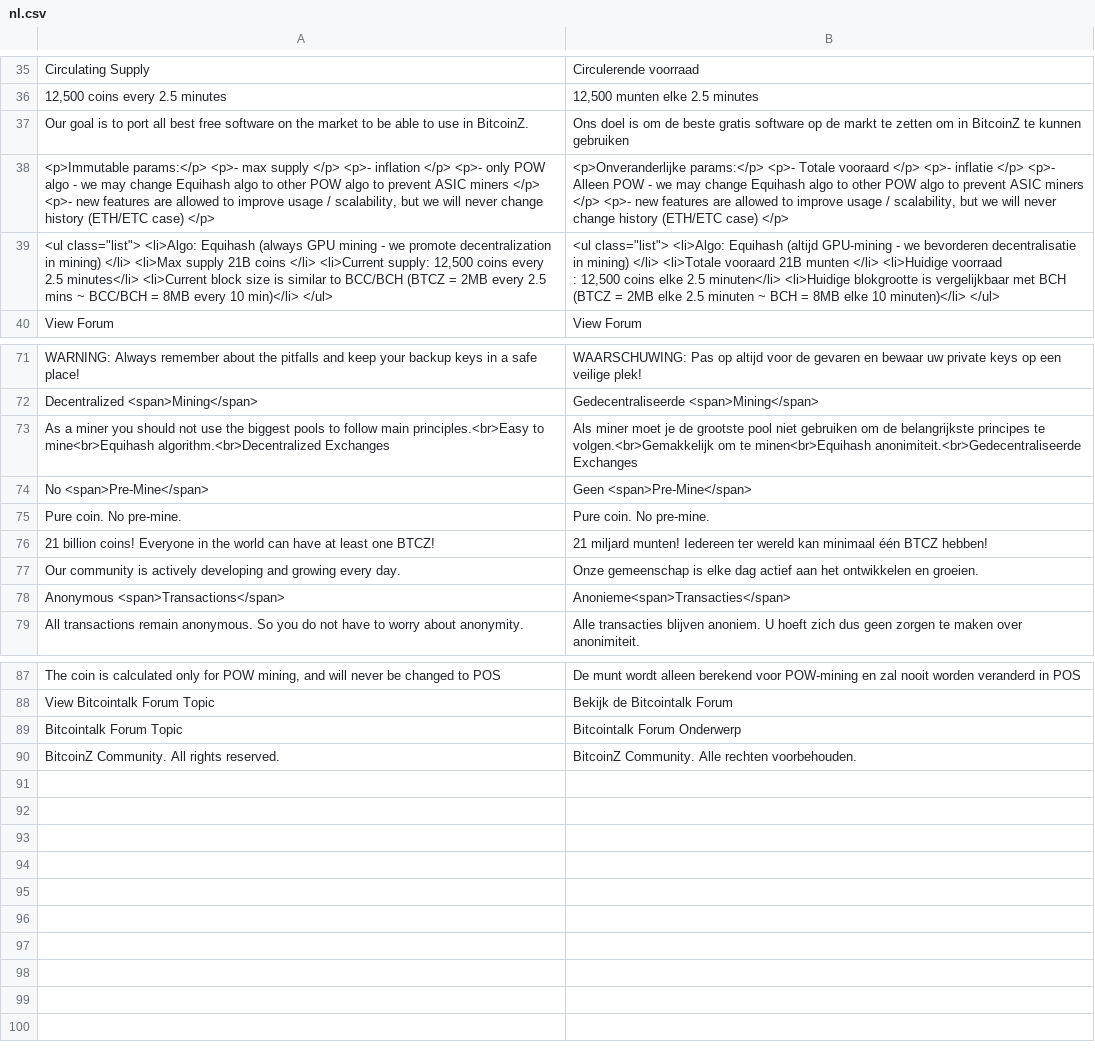
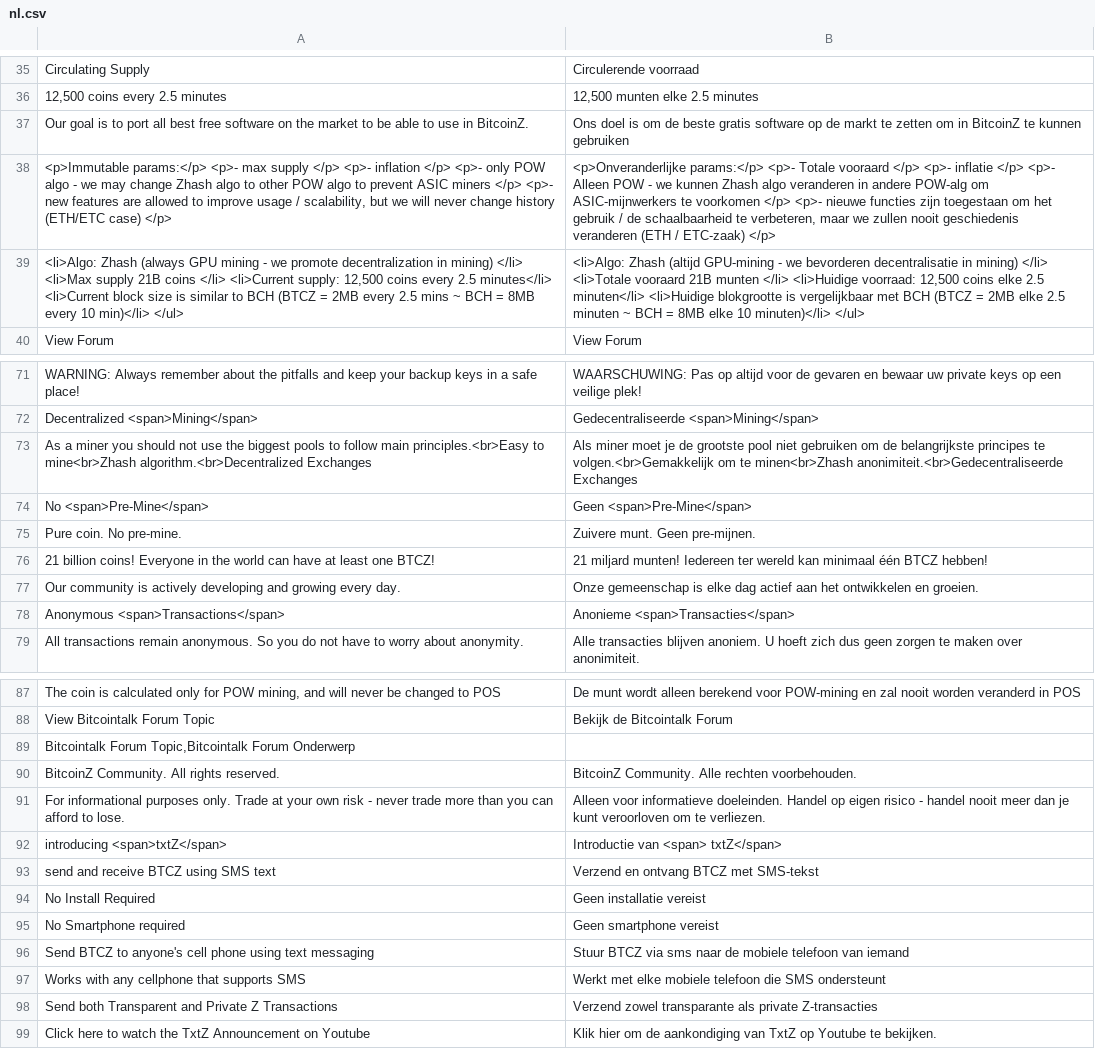
Before and after one commit to bitcoinz-sites/btcz.rocks, a CSV file: translation/languages/nl.csv, drawn as a sheet; only a part is shown, gaps mark what is left out; removed rows and columns are numbered as before the commit, all else as after; ↵ is a line break in a cell; the diff names each change by its address in the sheet, - before the commit and + after, or states it on an @@ line.

Commit message:
Update and correction of translations into Dutch

```diff
--- a/translation/languages/nl.csv
+++ b/translation/languages/nl.csv
-A38: …may change Equihash algo to…
+A38: …may change Zhash algo to…
-B38: …- we may change Equihash algo to other POW algo to prevent ASIC miners </p> <p>- new features are allowed to improve usage / scalability, but we will never change history (ETH/ETC case) </p>
+B38: …- we kunnen Zhash algo veranderen in andere POW-alg om ASIC-mijnwerkers te voorkomen </p> <p>- nieuwe functies zijn toegestaan om het gebruik / de schaalbaarheid te verbeteren, maar we zullen nooit geschiedenis veranderen (ETH / ETC-zaak) </p>
-row 39: <ul class="list"> <li>Algo: Equihash (always GPU mining - we promote decentralization in mining) </li> <li>Max supply 21B coins </li> <li>Current supply: 12,500 coins every 2.5 minutes</li> <li>Current block size is similar to BCC/BCH (BTCZ = 2MB every 2.5 mins ~ BCC/BCH = 8MB every 10 min)</li> </ul> | <ul class="list"> <li>Algo: Equihash (altijd GPU-mining - we bevorderen decentralisatie in mining) </li> <li>Totale vooraard 21B munten </li> <li>Huidige voorraad ↵ : 12,500 coins elke 2.5 minuten</li> <li>Huidige blokgrootte is vergelijkbaar met BCH (BTCZ = 2MB elke 2.5 minuten ~ BCH = 8MB elke 10 minuten)</li> </ul>
+row 39: <li>Algo: Zhash (always GPU mining - we promote decentralization in mining) </li> <li>Max supply 21B coins </li> <li>Current supply: 12,500 coins every 2.5 minutes</li> <li>Current block size is similar to BCH (BTCZ = 2MB every 2.5 mins ~ BCH = 8MB every 10 min)</li> </ul> | <li>Algo: Zhash (altijd GPU-mining - we bevorderen decentralisatie in mining) </li> <li>Totale vooraard 21B munten </li> <li>Huidige voorraad: 12,500 coins elke 2.5 minuten</li> <li>Huidige blokgrootte is vergelijkbaar met BCH (BTCZ = 2MB elke 2.5 minuten ~ BCH = 8MB elke 10 minuten)</li> </ul>
-A73: …principles.<br>Easy to mine<br>Equihash algorithm.<br>Decentralized Exchanges
+A73: …principles.<br>Easy to mine<br>Zhash algorithm.<br>Decentralized Exchanges
-B73: …om te minen<br>Equihash anonimiteit.<br>Gedecentraliseerde Exchanges
+B73: …om te minen<br>Zhash anonimiteit.<br>Gedecentraliseerde Exchanges
-B75: Pure coin. No pre-mine.
+B75: Zuivere munt. Geen pre-mijnen.
-B78: Anonieme<span>Transacties</span>
+B78: Anonieme <span>Transacties</span>
-row 89: Bitcointalk Forum Topic | Bitcointalk Forum Onderwerp
+row 89: Bitcointalk Forum Topic,Bitcointalk Forum Onderwerp
+row 91: For informational purposes only. Trade at your own risk - never trade more than you can afford to lose. | Alleen voor informatieve doeleinden. Handel op eigen risico - handel nooit meer dan je kunt veroorloven om te verliezen.
+row 92: introducing <span>txtZ</span> | Introductie van <span> txtZ</span>
+row 93: send and receive BTCZ using SMS text | Verzend en ontvang BTCZ met SMS-tekst
+row 94: No Install Required | Geen installatie vereist
+row 95: No Smartphone required | Geen smartphone vereist
+row 96: Send BTCZ to anyone's cell phone using text messaging | Stuur BTCZ via sms naar de mobiele telefoon van iemand
+row 97: Works with any cellphone that supports SMS | Werkt met elke mobiele telefoon die SMS ondersteunt
+row 98: Send both Transparent and Private Z Transactions | Verzend zowel transparante als private Z-transacties
+row 99: Click here to watch the TxtZ Announcement on Youtube | Klik hier om de aankondiging van TxtZ op Youtube te bekijken.
```
